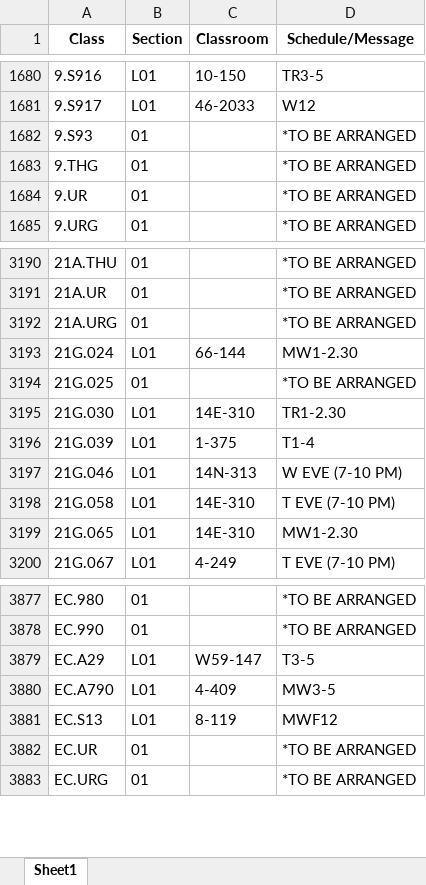
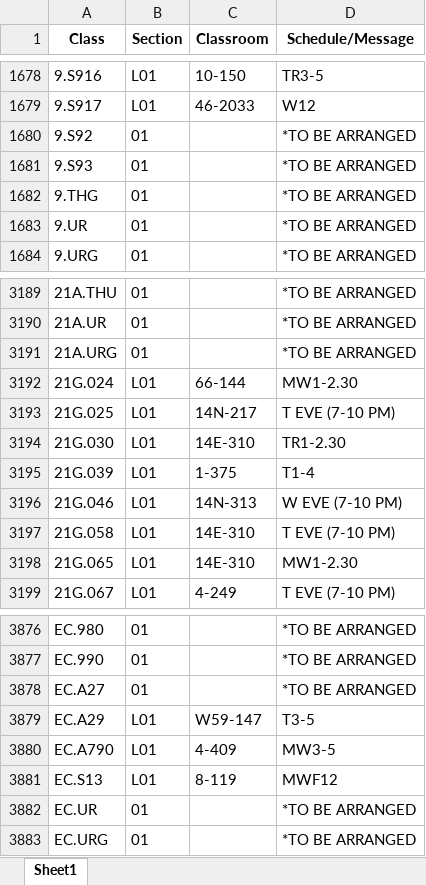
Before and after one commit to edfan/firehose, an Excel workbook: new_scripts/CSB.xlsx, sheet Sheet1, drawn as a sheet; only a part is shown, gaps mark what is left out; values as stored, in another font and other column widths than the file's, no borders; addresses are those after the commit; the diff covers the shown part only; the diff names each change by its address in the sheet, - before the commit and + after, or states it on an @@ line.

```diff
--- a/new_scripts/CSB.xlsx (sheet Sheet1)
+++ b/new_scripts/CSB.xlsx (sheet Sheet1)
+row 1680: 9.S92 | 01 |  | *TO BE ARRANGED
-B3193 (Section): 01
+B3193 (Section): L01
-C3193 (Classroom): (empty)
+C3193 (Classroom): 14N-217
-D3193 (Schedule/Message): *TO BE ARRANGED
+D3193 (Schedule/Message): T EVE (7-10 PM)
+row 3878: EC.A27 | 01 |  | *TO BE ARRANGED
```
Also changed, not shown: 1 added row, 3 removed rows and 6 edited cells elsewhere in this sheet, 8 other files.
